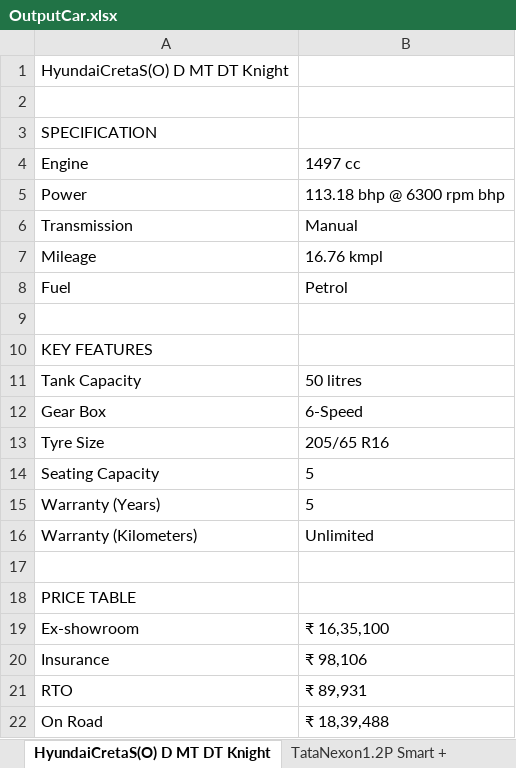
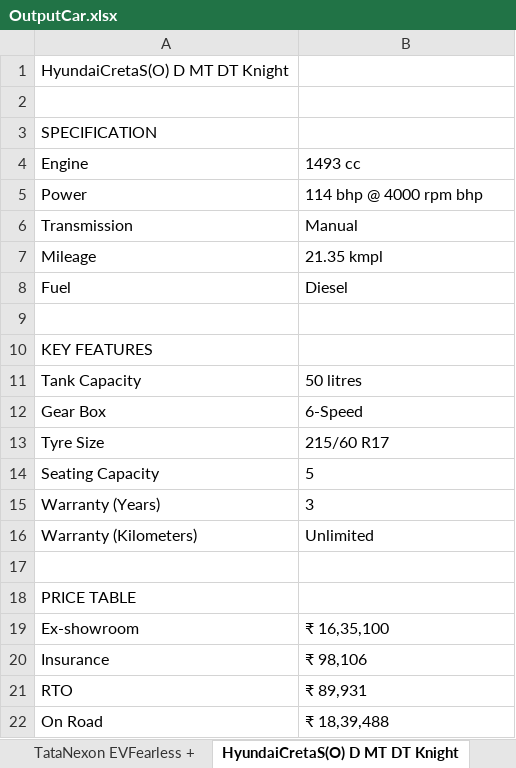
Before and after one commit to kiran-avian/NishitProject, an Excel workbook: OutputCarData/OutputCar.xlsx, sheet HyundaiCretaS(O) D MT DT Knight, drawn as a sheet; values as stored, in another font and other column widths than the file's, no borders; the diff names each change by its address in the sheet, - before the commit and + after, or states it on an @@ line.

```diff
--- a/OutputCarData/OutputCar.xlsx (sheet HyundaiCretaS(O) D MT DT Knight)
+++ b/OutputCarData/OutputCar.xlsx (sheet HyundaiCretaS(O) D MT DT Knight)
+sheet tab: TataNexon EVFearless +
-B4: 1497 cc
+B4: 1493 cc
-B5: 113.18 bhp @ 6300 rpm bhp
+B5: 114 bhp @ 4000 rpm bhp
-B7: 16.76 kmpl
+B7: 21.35 kmpl
-B8: Petrol
+B8: Diesel
-B13: 205/65 R16
+B13: 215/60 R17
-B15: 5
+B15: 3
```
Also changed, not shown: other sheet tabs, 15 other files.
